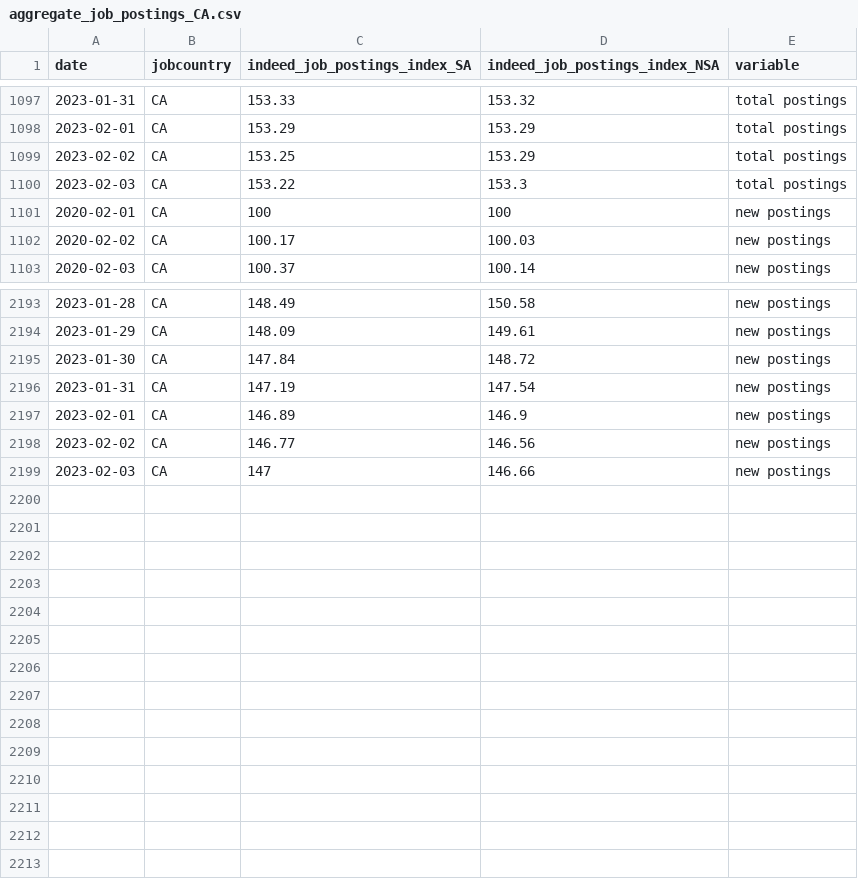
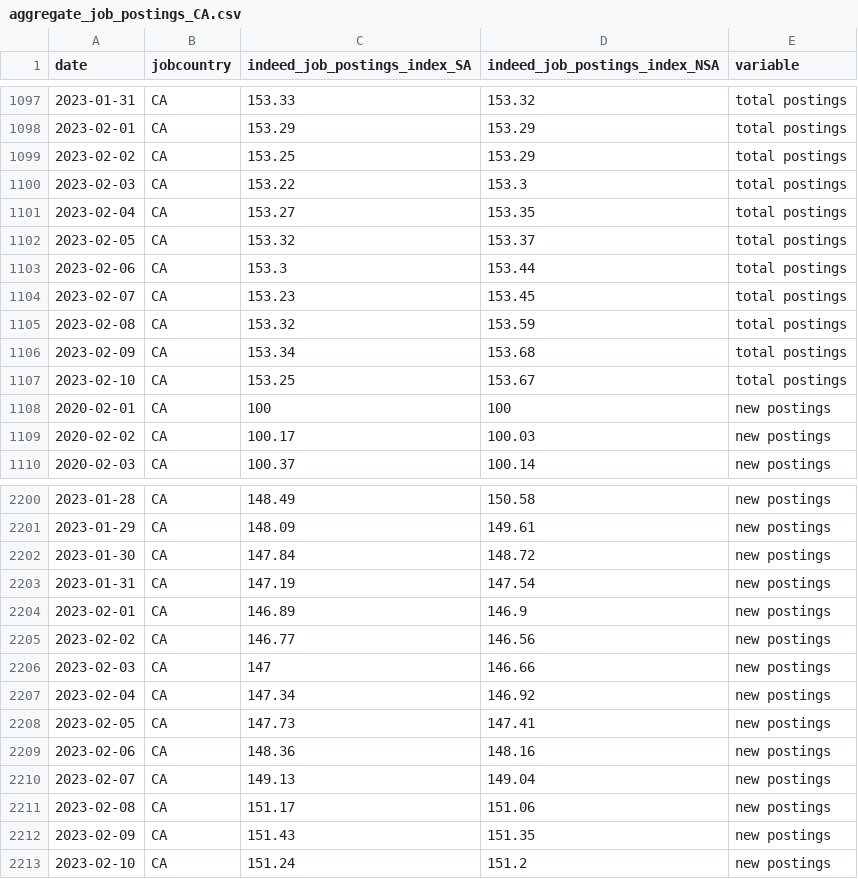
Before and after one commit to hiring-lab/job_postings_tracker, a CSV file: CA/aggregate_job_postings_CA.csv, drawn as a sheet; only a part is shown, gaps mark what is left out.

```diff
--- a/CA/aggregate_job_postings_CA.csv
+++ b/CA/aggregate_job_postings_CA.csv
@@ -1100,2 +1100,9 @@ date,jobcountry,indeed_job_postings_index_SA,indeed_job_postings_index_NSA,varia
 2023-02-03,CA,153.22,153.3,total postings
+2023-02-04,CA,153.27,153.35,total postings
+2023-02-05,CA,153.32,153.37,total postings
+2023-02-06,CA,153.3,153.44,total postings
+2023-02-07,CA,153.23,153.45,total postings
+2023-02-08,CA,153.32,153.59,total postings
+2023-02-09,CA,153.34,153.68,total postings
+2023-02-10,CA,153.25,153.67,total postings
 2020-02-01,CA,100,100,new postings
@@ -2199 +2206,8 @@ date,jobcountry,indeed_job_postings_index_SA,indeed_job_postings_index_NSA,varia
 2023-02-03,CA,147,146.66,new postings
+2023-02-04,CA,147.34,146.92,new postings
+2023-02-05,CA,147.73,147.41,new postings
+2023-02-06,CA,148.36,148.16,new postings
+2023-02-07,CA,149.13,149.04,new postings
+2023-02-08,CA,151.17,151.06,new postings
+2023-02-09,CA,151.43,151.35,new postings
+2023-02-10,CA,151.24,151.2,new postings
```
Also changed, not shown: CA/provincial_postings_ca.csv, FR/aggregate_job_postings_FR.csv, 16 other files.
